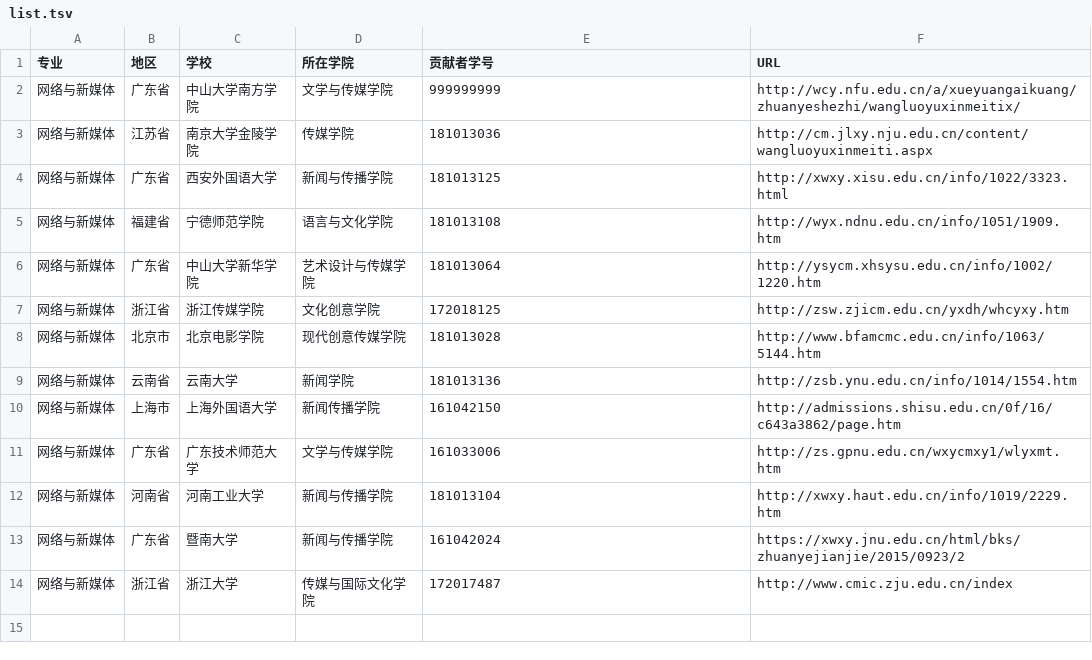
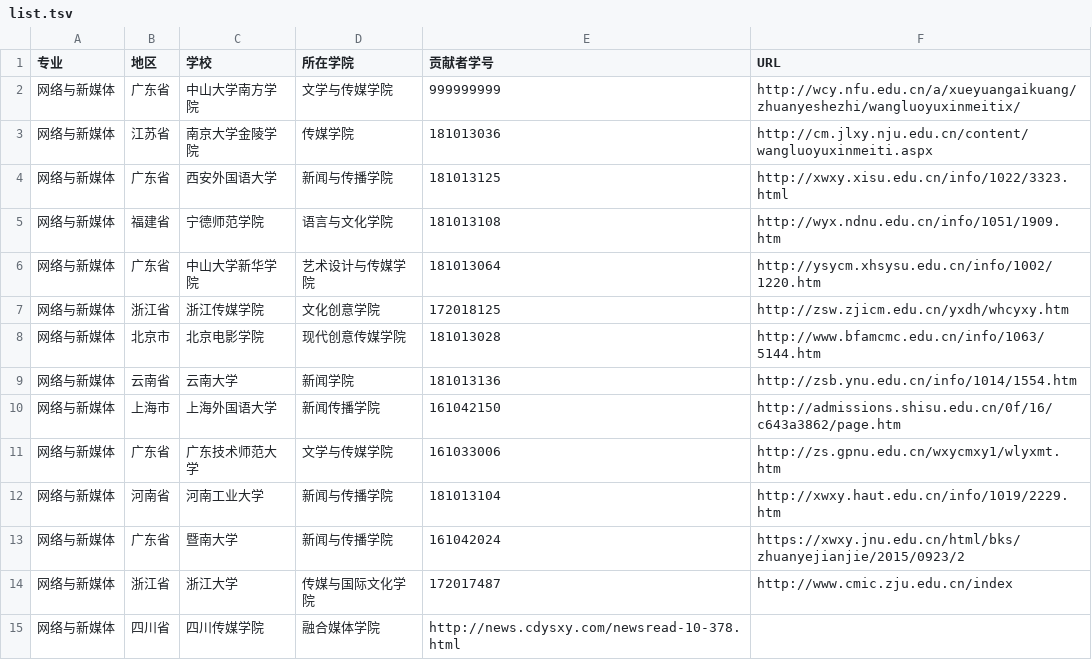
Before and after one commit to hanteng/China_newmedia_undergrad, a TSV file: list.tsv, drawn as a sheet; the diff names each change by its address in the sheet, - before the commit and + after, or states it on an @@ line.

Commit message:
Update list.tsv
添加了新的学校

```diff
--- a/list.tsv
+++ b/list.tsv
+row 15: 网络与新媒体 | 四川省 | 四川传媒学院 | 融合媒体学院 | http://news.cdysxy.com/newsread-10-378.html
```
